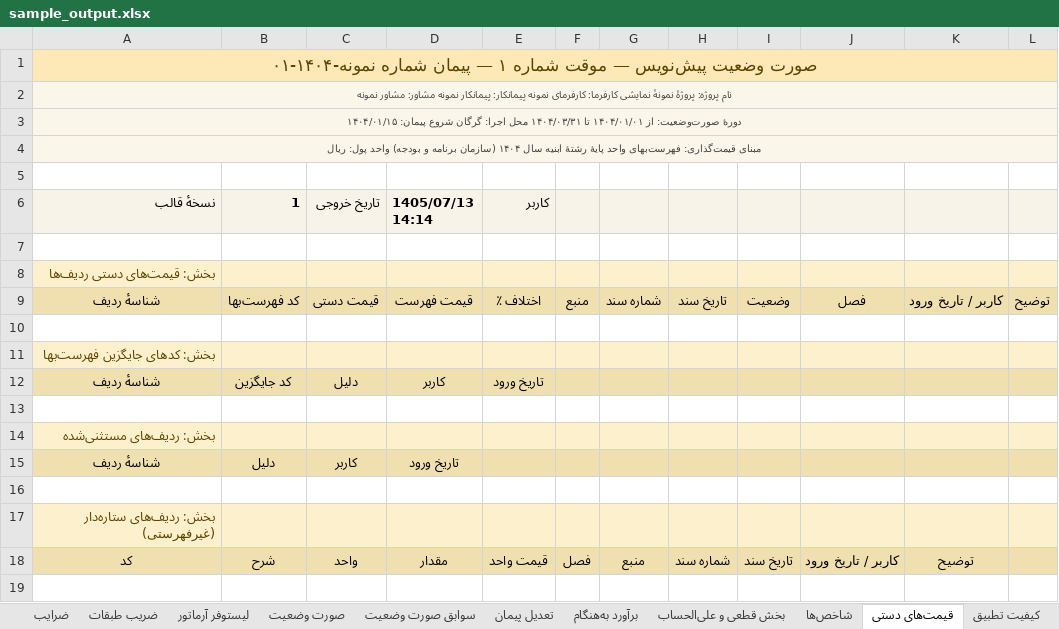
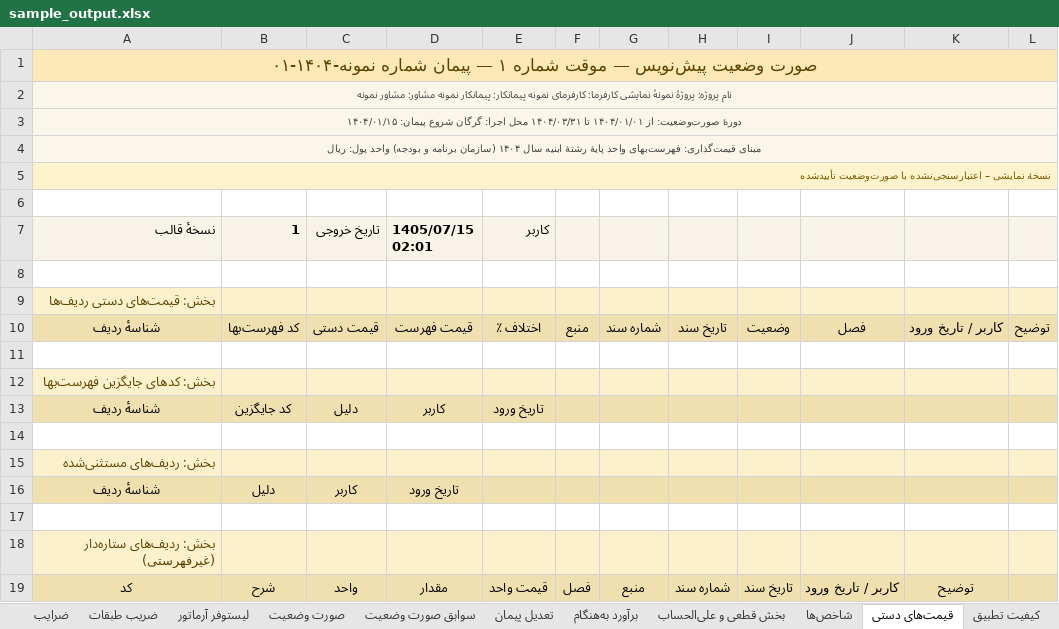
Before and after one commit to ashkanbabaei92/MetreYar2, an Excel workbook: examples/sample_project/sample_output.xlsx, sheet قیمت‌های دستی, drawn as a sheet; values as stored, in another font and other column widths than the file's, no borders; addresses are those after the commit; the diff names each change by its address in the sheet, - before the commit and + after, or states it on an @@ line.

Commit message:
فاز E-10.1 §۳ — حالتِ ارائه: demo_mode + واترمارک
- پرچمِ demo_mode (پایتون: demo_mode، تایپ‌اسکریپت: demoMode) که
  واترمارکِ «نسخهٔ نمایشی – اعتبارسنجی‌نشده با صورت‌وضعیت تأییدشده»
  را روی همهٔ ۱۹ برگهٔ Excel و همهٔ صفحاتِ UI می‌نشاند
  - app.py: DEMO_BANNER، _header_block (هر دو واترمارک کنار هم)،
    export()، بنرِ st.warning، برچسبِ تنظیم
  - exporters.ts/types.ts/engine.ts/auditDiff.ts/App.tsx: آینهٔ کامل
- پروژهٔ نمونه (examples/sample_project) به‌صورتِ پیش‌فرض demo_mode است؛
  project_profile.json و sample_output.xlsx دوباره ساخته شدند (اعداد
  دست‌نخورده: baseTotal ۱۸٬۵۷۴٬۷۰۵٬۰۶۹٫۶۱)
- docs/DEMO_SCRIPT.md: سناریوی ۱۰ دقیقه‌ای با جملهٔ پیشنهادی برای هر گام
- آزمونِ T132 (py + ts): واترمارک روی همهٔ شیت‌ها در حالتِ روشن،
  نبودنِ آن در حالتِ خاموش، هم‌زیستی با واترمارکِ پیش‌نویس، و
  بارگذاریِ پروژهٔ نمونه با demoMode
- همهٔ آزمون‌های Excelِ موجود هم در py (۱۴۳) و هم ts (۴۲) سبز ماندند

```diff
--- a/examples/sample_project/sample_output.xlsx (sheet قیمت‌های دستی)
+++ b/examples/sample_project/sample_output.xlsx (sheet قیمت‌های دستی)
+row 5: نسخهٔ نمایشی – اعتبارسنجی‌نشده با صورت‌وضعیت تأییدشده
-D7: 1405/07/13 14:14
+D7: 1405/07/15 02:01
```
Also changed, not shown: sheet صورت وضعیت, sheet هشدارها, sheet تعدیل پیمان, sheet خلاصه و وضعیت, sheet منابع و بخشنامه‌ها, sheet سابقهٔ ویرایش, 12 more sheets, formulas that keep their value, 12 other files.
